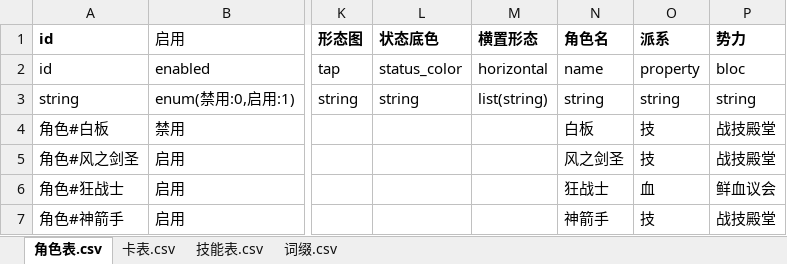
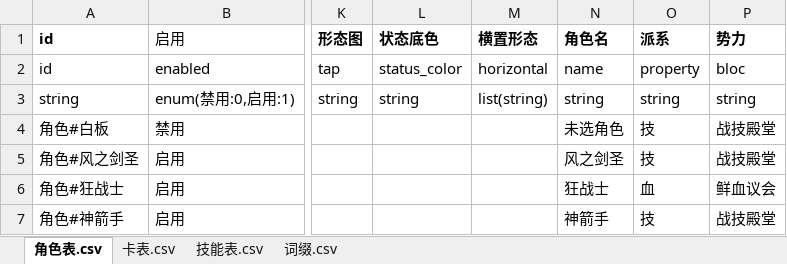
Before and after one commit to johnnash2017/xianyu_xingbei, an Excel workbook: Table/Design/设计表.xlsx, sheet 角色表.csv, drawn as a sheet; only a part is shown, gaps mark what is left out; values as stored, in another font and other column widths than the file's, no borders; the diff names each change by its address in the sheet, - before the commit and + after, or states it on an @@ line.

```diff
--- a/Table/Design/设计表.xlsx (sheet 角色表.csv)
+++ b/Table/Design/设计表.xlsx (sheet 角色表.csv)
-N4 (角色名): 白板
+N4 (角色名): 未选角色
```
Also changed, not shown: sheet 技能表.csv, 56 other files.
